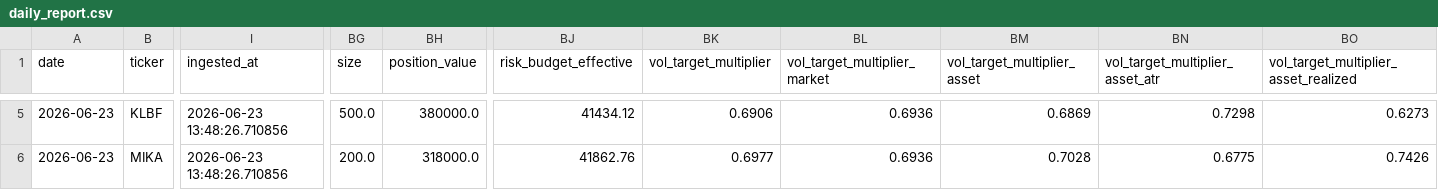
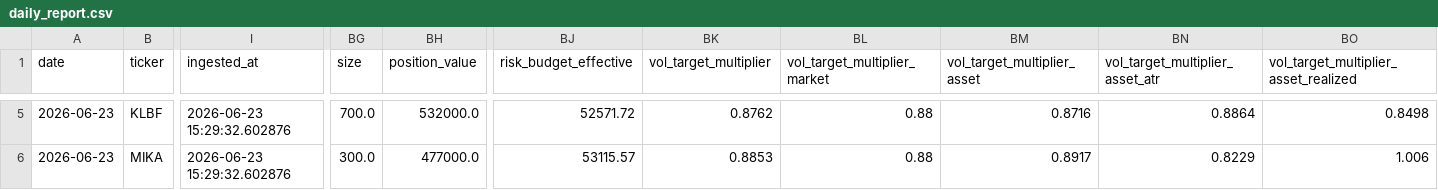
Before and after one commit to Rajapranata512/idx-trading-lab, a CSV file: reports/daily_report.csv, drawn as a sheet; only a part is shown, gaps mark what is left out; the diff covers the shown part only; the diff names each change by its address in the sheet, - before the commit and + after, or states it on an @@ line.

Commit message:
Automated Daily Run: 2026-06-23

```diff
--- a/reports/daily_report.csv
+++ b/reports/daily_report.csv
-I5:I6 (ingested_at): 2026-06-23 13:48:26.710856
+I5:I6 (ingested_at): 2026-06-23 15:29:32.602876
-BG5 (size): 500.0
+BG5 (size): 700.0
-BH5 (position_value): 380000.0
+BH5 (position_value): 532000.0
-BJ5 (risk_budget_effective): 41434.12
+BJ5 (risk_budget_effective): 52571.72
-BK5 (vol_target_multiplier): 0.6906
+BK5 (vol_target_multiplier): 0.8762
-BL5:BL6 (vol_target_multiplier_market): 0.6936
+BL5:BL6 (vol_target_multiplier_market): 0.88
-BM5 (vol_target_multiplier_asset): 0.6869
+BM5 (vol_target_multiplier_asset): 0.8716
-BN5 (vol_target_multiplier_asset_atr): 0.7298
+BN5 (vol_target_multiplier_asset_atr): 0.8864
-BO5: 0.6273
+BO5: 0.8498
-BG6 (size): 200.0
+BG6 (size): 300.0
-BH6 (position_value): 318000.0
+BH6 (position_value): 477000.0
-BJ6 (risk_budget_effective): 41862.76
+BJ6 (risk_budget_effective): 53115.57
-BK6 (vol_target_multiplier): 0.6977
+BK6 (vol_target_multiplier): 0.8853
-BM6 (vol_target_multiplier_asset): 0.7028
+BM6 (vol_target_multiplier_asset): 0.8917
-BN6 (vol_target_multiplier_asset_atr): 0.6775
+BN6 (vol_target_multiplier_asset_atr): 0.8229
-BO6: 0.7426
+BO6: 1.006
```
Also changed, not shown: 57 edited cells elsewhere in this file, reports/model_v2_shadow_signals.csv, reports/top_t1.csv, 43 other files.
